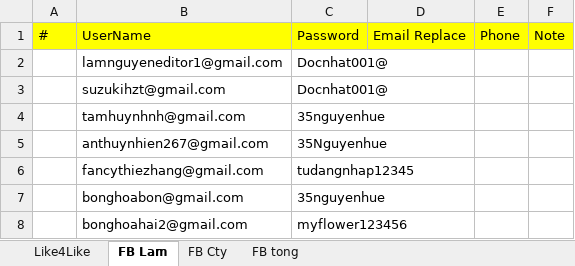
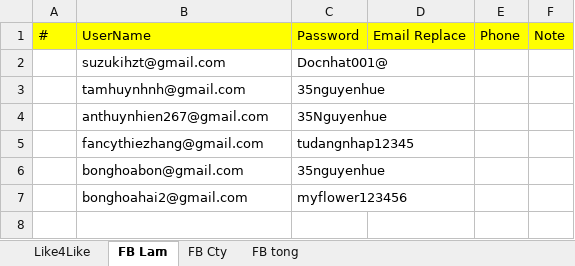
Before and after one commit to Ntlneo/CoreAutomationTest, an Excel workbook: TestAuto/DataTest/DataAutoFB.xlsx, sheet FB Lam, drawn as a sheet; values as stored, in another font and other column widths than the file's, no borders; the diff names each change by its address in the sheet, - before the commit and + after, or states it on an @@ line.

```diff
--- a/TestAuto/DataTest/DataAutoFB.xlsx (sheet FB Lam)
+++ b/TestAuto/DataTest/DataAutoFB.xlsx (sheet FB Lam)
-row 2:  | lamnguyeneditor1@gmail.com | Docnhat001@
```
Also changed, not shown: 1 other file.
